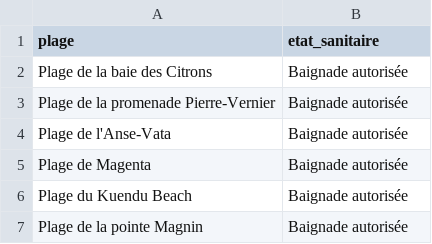
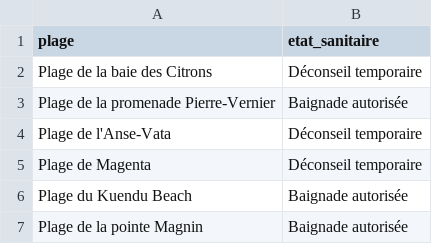
Before and after one commit to adriens/edb-noumea-data, a CSV file: data/resume.csv, drawn as a sheet.

```diff
--- a/data/resume.csv
+++ b/data/resume.csv
@@ -1,6 +1,6 @@
 plage,etat_sanitaire
-Plage de la baie des Citrons,Baignade autorisée
+Plage de la baie des Citrons,Déconseil temporaire
 Plage de la promenade Pierre-Vernier,Baignade autorisée
-Plage de l'Anse-Vata,Baignade autorisée
-Plage de Magenta,Baignade autorisée
+Plage de l'Anse-Vata,Déconseil temporaire
+Plage de Magenta,Déconseil temporaire
 Plage du Kuendu Beach,Baignade autorisée
```
Also changed, not shown: data/details.csv.
